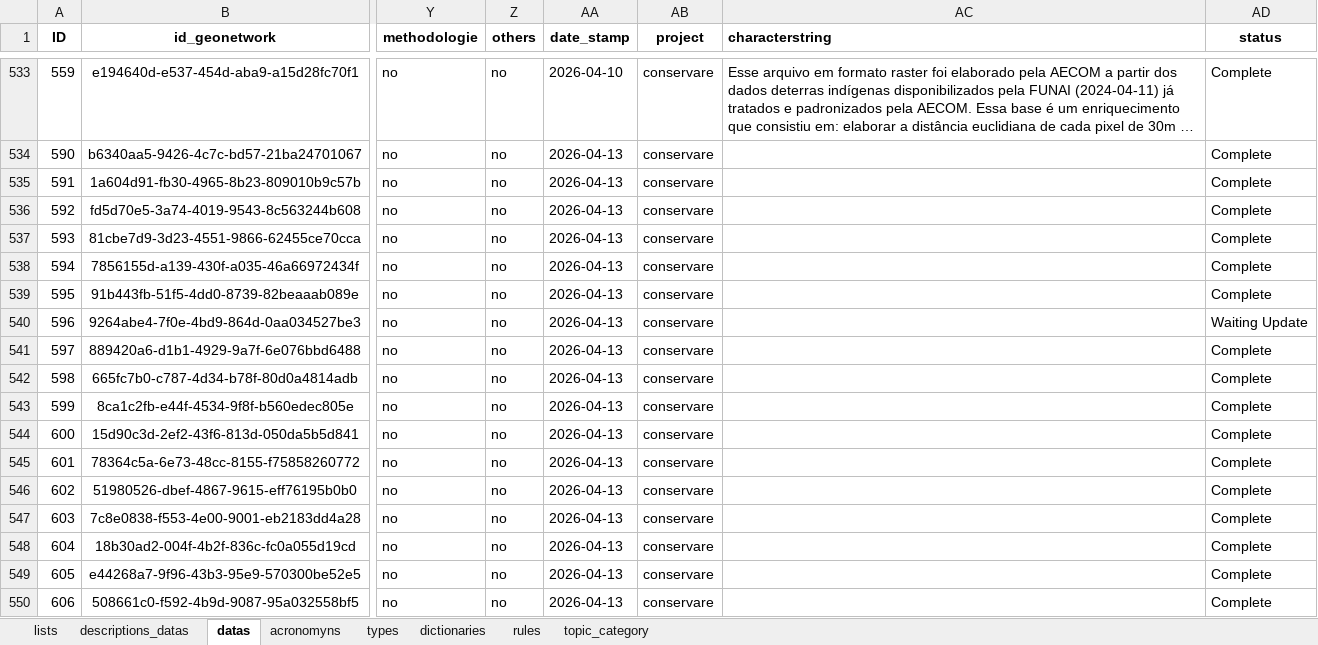
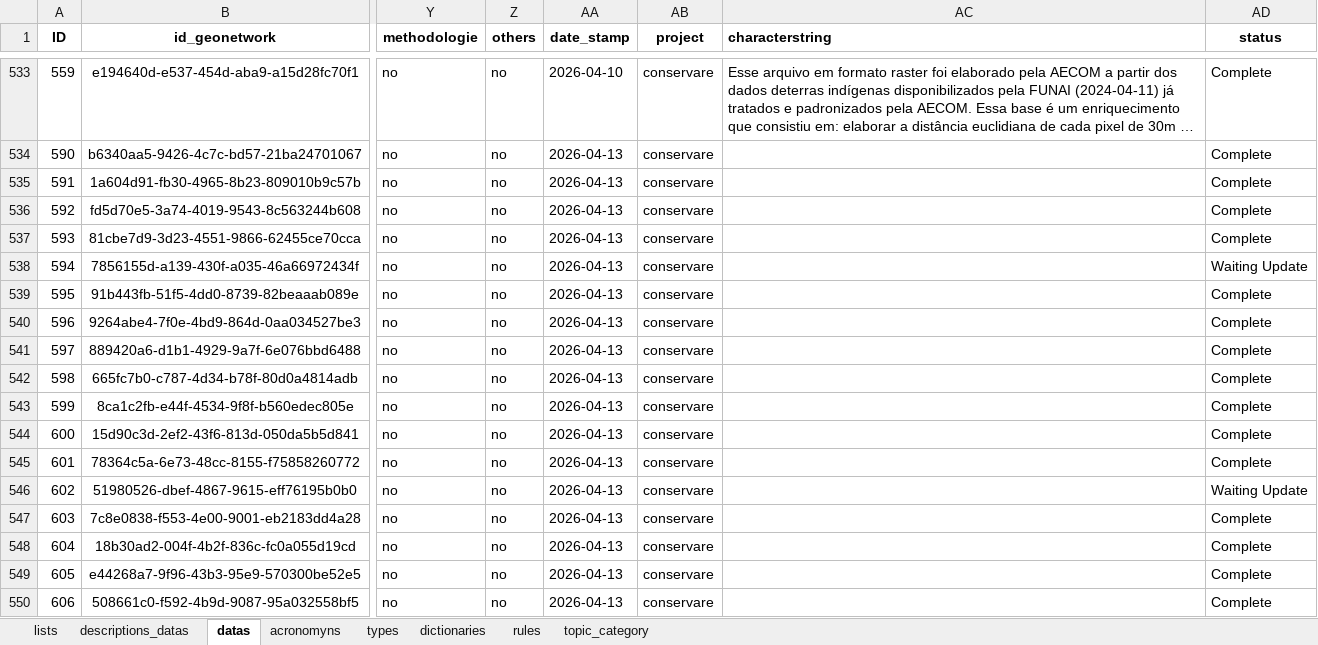
Before and after one commit to FranciscoAecom/data-pipeline, an Excel workbook: input/st_Ingest_parameter.xlsx, sheet datas, drawn as a sheet; only a part is shown, gaps mark what is left out; long unchanged cells end in …; values as stored, in another font and other column widths than the file's, no borders; conditional formats and table styles not drawn; the diff names each change by its address in the sheet, - before the commit and + after, or states it on an @@ line.

Commit message:
Ajustes nas regras e ingest

```diff
--- a/input/st_Ingest_parameter.xlsx (sheet datas)
+++ b/input/st_Ingest_parameter.xlsx (sheet datas)
-AD538 (status): Complete
+AD538 (status): Waiting Update
-AD540 (status): Waiting Update
+AD540 (status): Complete
-AD546 (status): Complete
+AD546 (status): Waiting Update
```
Also changed, not shown: 3 other files.
